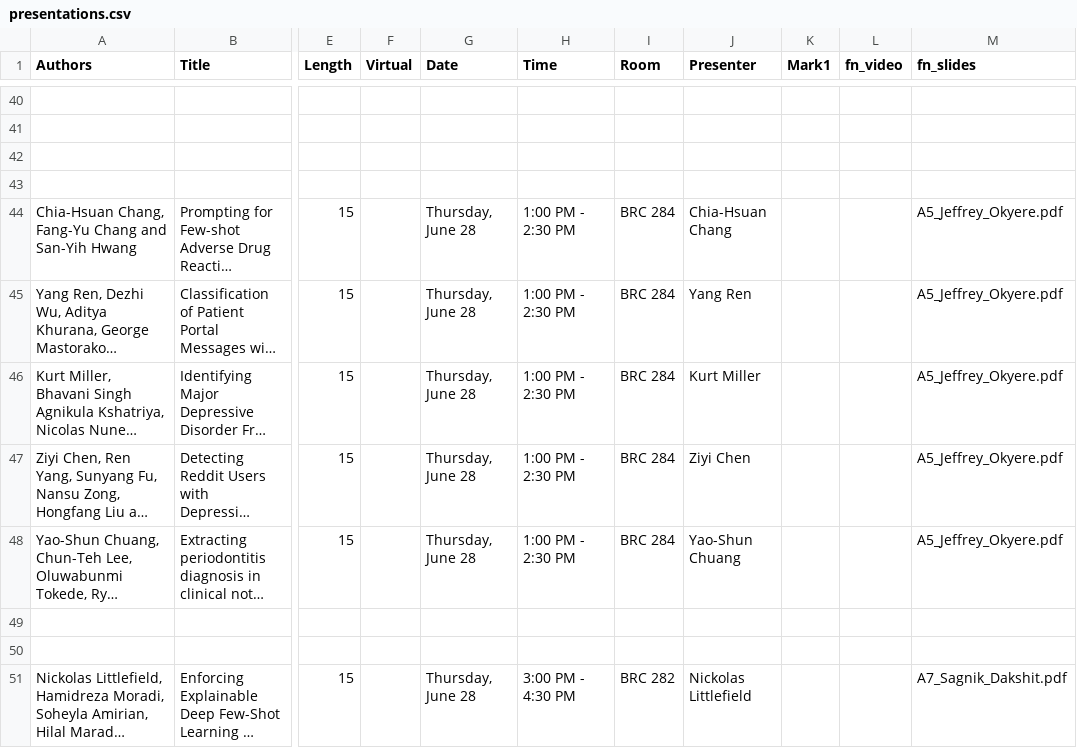
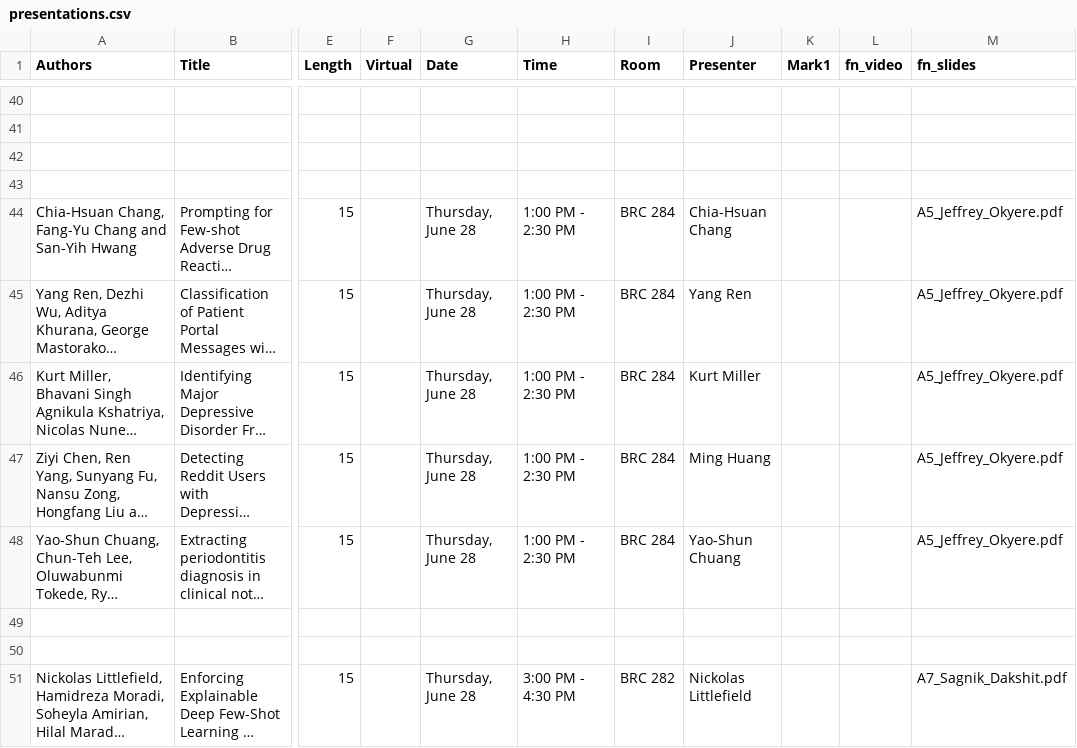
Before and after one commit to ieeeichi2024/ieeeichi2024.github.io, a CSV file: presentations.csv, drawn as a sheet; only a part is shown, gaps mark what is left out; long unchanged cells end in …; the diff names each change by its address in the sheet, - before the commit and + after, or states it on an @@ line.

```diff
--- a/presentations.csv
+++ b/presentations.csv
-J47 (Presenter): Ziyi Chen
+J47 (Presenter): Ming Huang
```
Also changed, not shown: 6 other files.
